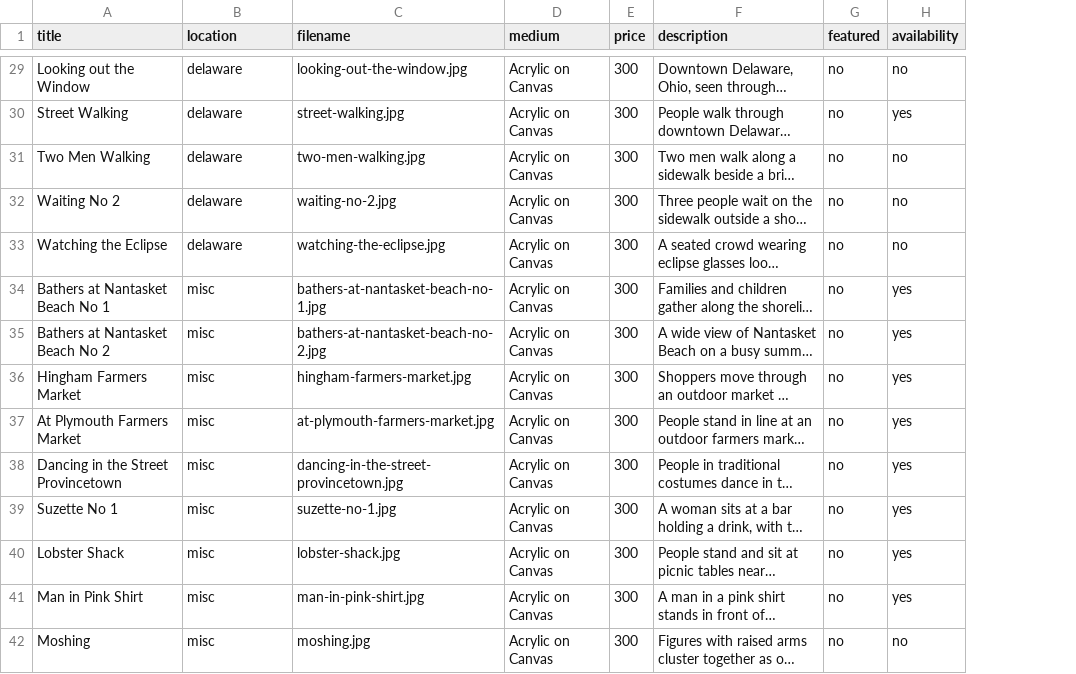
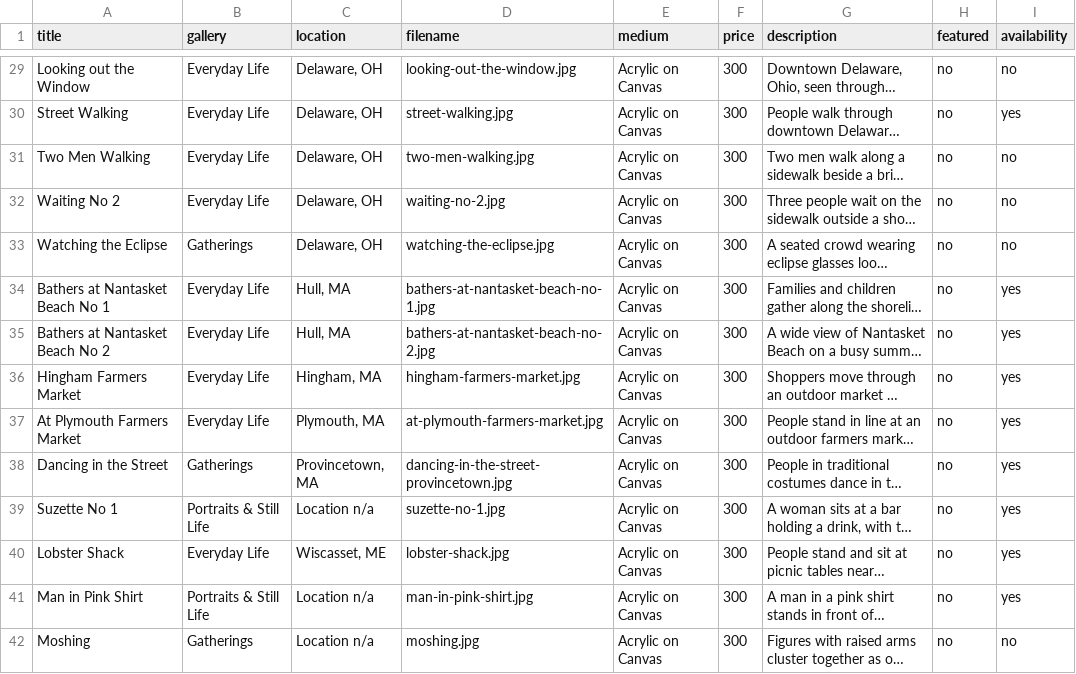
Before and after one commit to jsironi-lab/stephensironi-portfolio, a CSV file: paintings-data.csv, drawn as a sheet; only a part is shown, gaps mark what is left out; long unchanged cells end in …; addresses are those after the commit; the diff covers the shown part only; the diff names each change by its address in the sheet, - before the commit and + after, or states it on an @@ line.

```diff
--- a/paintings-data.csv
+++ b/paintings-data.csv
+column B (gallery), rows 29-42: Everyday Life | Everyday Life | Everyday Life | Everyday Life | Gatherings | Everyday Life | Everyday Life | Everyday Life | Everyday Life | Gatherings | Portraits & Still Life | Everyday Life | Portraits & Still Life | Gatherings
-C29:C33 (location): delaware
+C29:C33 (location): Delaware, OH
-C34:C35 (location): misc
+C34:C35 (location): Hull, MA
-C36 (location): misc
+C36 (location): Hingham, MA
-C37 (location): misc
+C37 (location): Plymouth, MA
-A38 (title): Dancing in the Street Provincetown
+A38 (title): Dancing in the Street
-C38 (location): misc
+C38 (location): Provincetown, MA
-C39 (location): misc
+C39 (location): Location n/a
-C40 (location): misc
+C40 (location): Wiscasset, ME
-C41:C42 (location): misc
+C41:C42 (location): Location n/a
```
Also changed, not shown: 51 edited cells elsewhere in this file, 11 other files.
